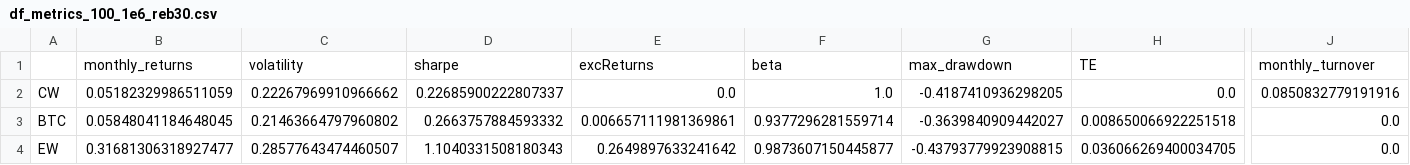
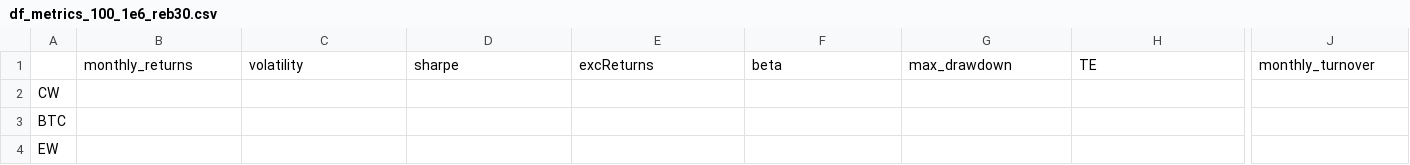
Before and after one commit to GuillaumePv/lowbeta_cryptocurrency, a CSV file: data/processed/df_metrics_100_1e6_reb30.csv, drawn as a sheet; only a part is shown, gaps mark what is left out; the diff covers the shown part only; the diff names each change by its address in the sheet, - before the commit and + after, or states it on an @@ line.

```diff
--- a/data/processed/df_metrics_100_1e6_reb30.csv
+++ b/data/processed/df_metrics_100_1e6_reb30.csv
-B2: 0.05182329986511059
+B2: (empty)
-C2: 0.22267969910966662
+C2: (empty)
-D2: 0.22685900222807337
+D2: (empty)
-E2: 0.0
+E2: (empty)
-F2: 1.0
+F2: (empty)
-G2: -0.4187410936298205
+G2: (empty)
-H2: 0.0
+H2: (empty)
-J2: 0.0850832779191916
+J2: (empty)
-B3: 0.05848041184648045
+B3: (empty)
-C3: 0.21463664797960802
+C3: (empty)
-D3: 0.2663757884593332
+D3: (empty)
-E3: 0.006657111981369861
+E3: (empty)
-F3: 0.9377296281559714
+F3: (empty)
-G3: -0.3639840909442027
+G3: (empty)
-H3: 0.008650066922251518
+H3: (empty)
-J3:J4: 0.0
+J3:J4: (empty)
-B4: 0.31681306318927477
+B4: (empty)
-C4: 0.28577643474460507
+C4: (empty)
-D4: 1.1040331508180343
+D4: (empty)
-E4: 0.2649897633241642
+E4: (empty)
-F4: 0.9873607150445877
+F4: (empty)
-G4: -0.43793779923908815
+G4: (empty)
-H4: 0.036066269400034705
+H4: (empty)
```
Also changed, not shown: 83 edited cells elsewhere in this file, data/processed/df_metrics_100_1e6.csv, data/processed/df_metrics_100_1e6_reb7.csv, 7 other files.
